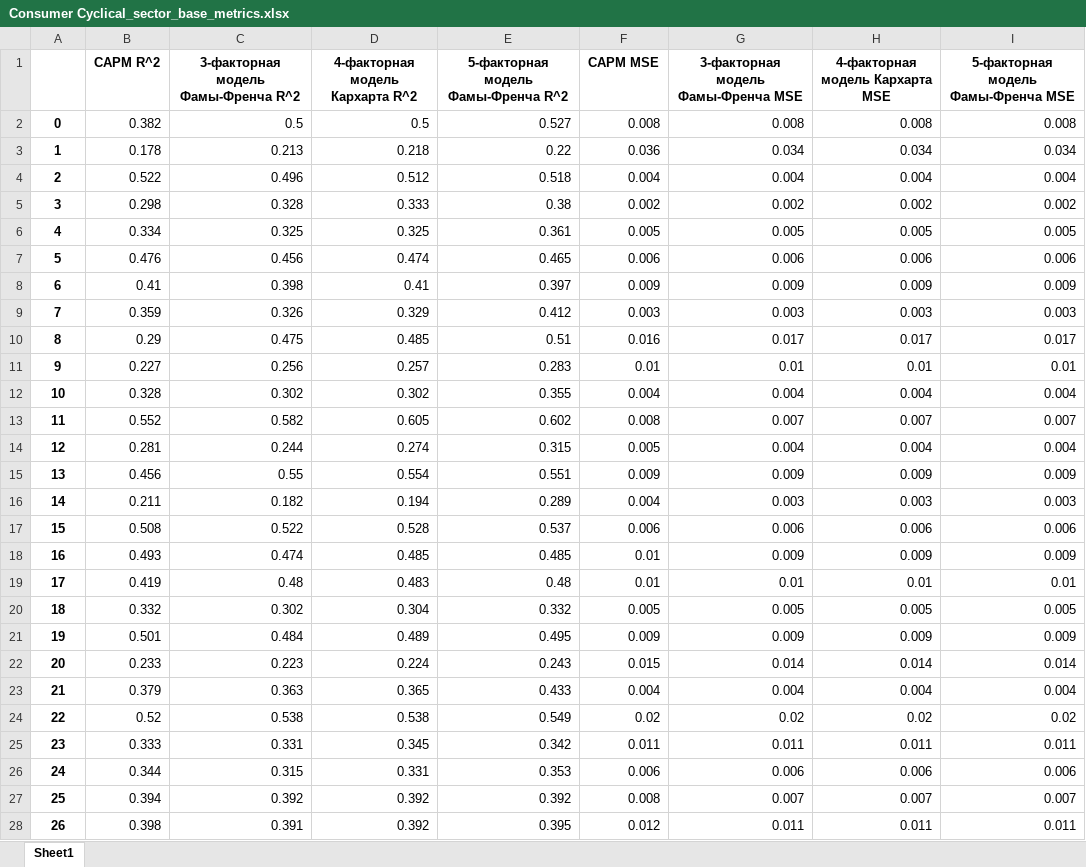
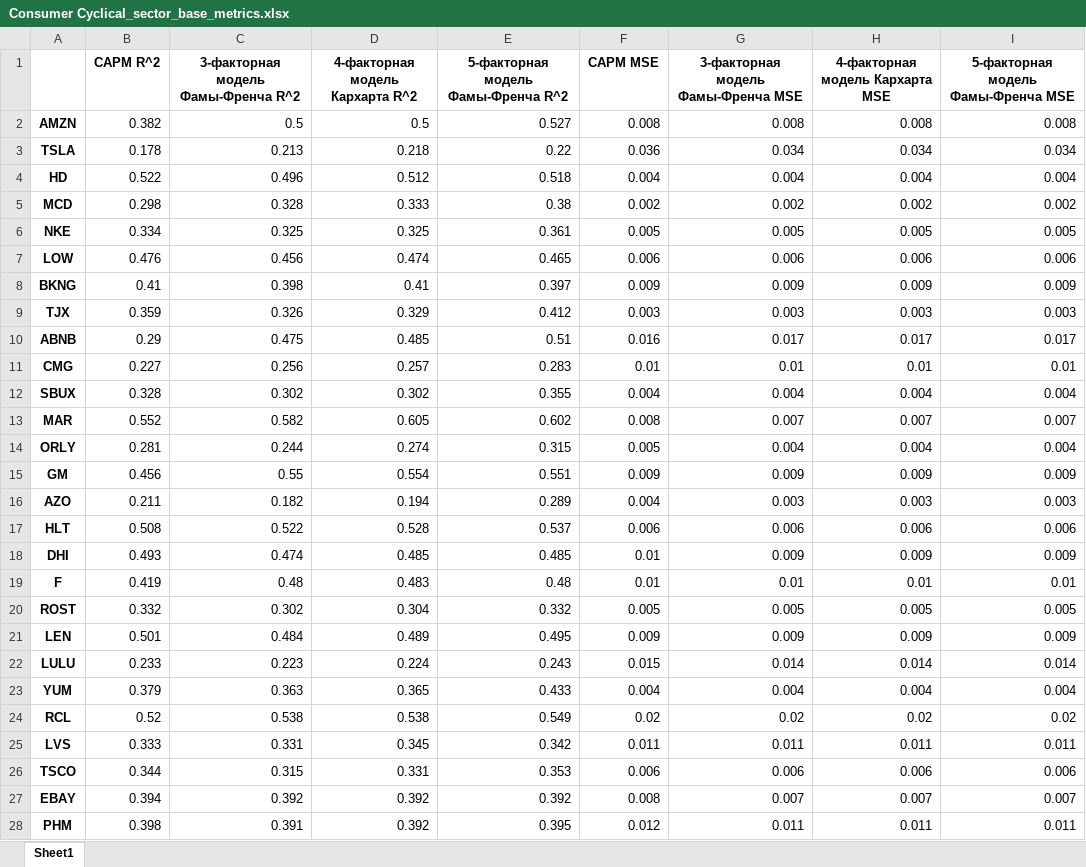
Before and after one commit to NikolaySimakov/Fama-French-models, an Excel workbook: data/prepr/metrics/Consumer Cyclical_sector_base_metrics.xlsx, sheet Sheet1, drawn as a sheet; only a part is shown; values as stored, in another font and other column widths than the file's, no borders; the diff covers the shown part only; the diff names each change by its address in the sheet, - before the commit and + after, or states it on an @@ line.

```diff
--- a/data/prepr/metrics/Consumer Cyclical_sector_base_metrics.xlsx (sheet Sheet1)
+++ b/data/prepr/metrics/Consumer Cyclical_sector_base_metrics.xlsx (sheet Sheet1)
-A2: 0
+A2: AMZN
-A3: 1
+A3: TSLA
-A4: 2
+A4: HD
-A5: 3
+A5: MCD
-A6: 4
+A6: NKE
-A7: 5
+A7: LOW
-A8: 6
+A8: BKNG
-A9: 7
+A9: TJX
-A10: 8
+A10: ABNB
-A11: 9
+A11: CMG
-A12: 10
+A12: SBUX
-A13: 11
+A13: MAR
-A14: 12
+A14: ORLY
-A15: 13
+A15: GM
-A16: 14
+A16: AZO
-A17: 15
+A17: HLT
-A18: 16
+A18: DHI
-A19: 17
+A19: F
-A20: 18
+A20: ROST
-A21: 19
+A21: LEN
-A22: 20
+A22: LULU
-A23: 21
+A23: YUM
-A24: 22
+A24: RCL
-A25: 23
+A25: LVS
-A26: 24
+A26: TSCO
-A27: 25
+A27: EBAY
-A28: 26
+A28: PHM
```
Also changed, not shown: 30 edited cells elsewhere in this sheet, data/prepr/mean_base_metrics.xlsx, data/prepr/metrics/Financial Services_sector_base_metrics.xlsx, 23 other files.
